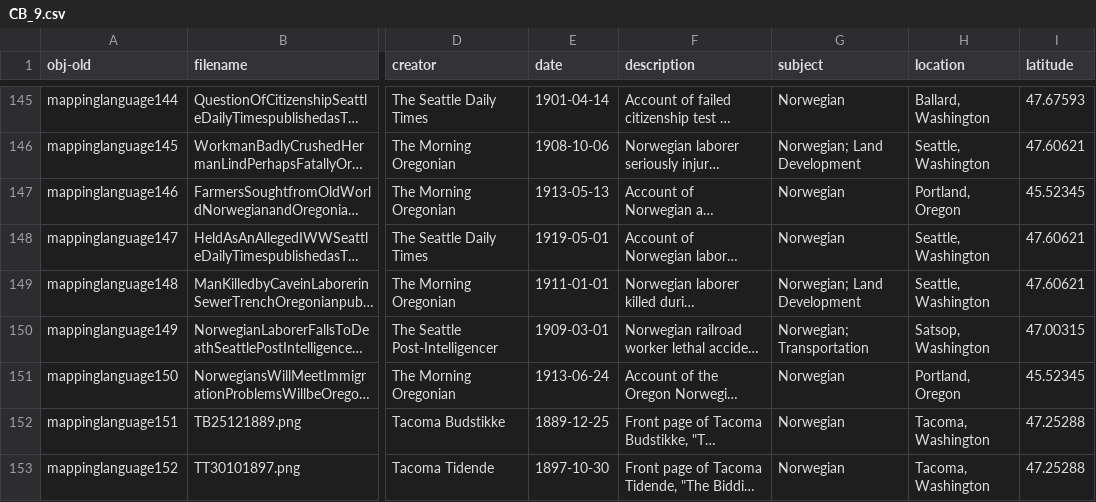
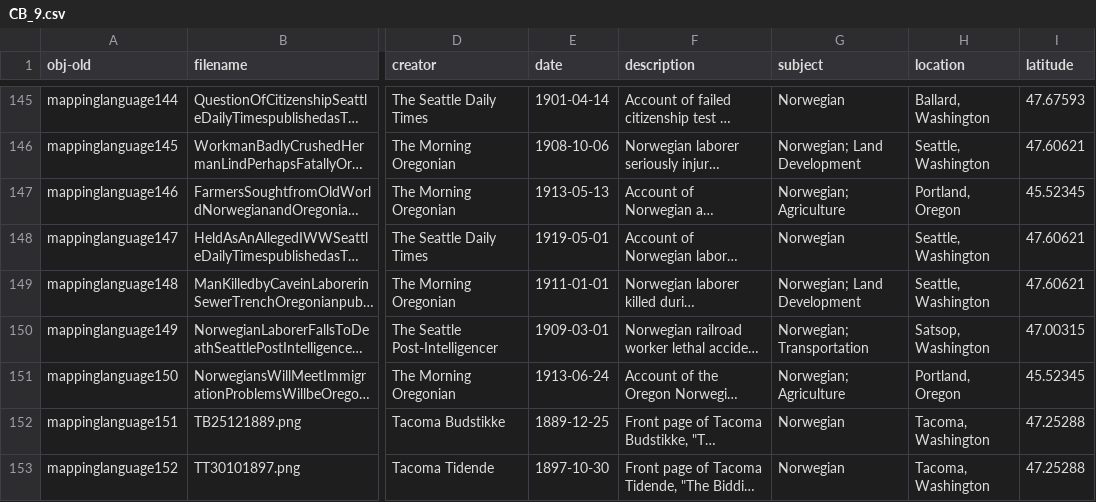
Before and after one commit to aweymo/CS.2, a CSV file: _data/CB_9.csv, drawn as a sheet; only a part is shown, gaps mark what is left out; long unchanged cells end in …; the diff covers the shown part only; the diff names each change by its address in the sheet, - before the commit and + after, or states it on an @@ line.

Commit message:
Update Subjects

```diff
--- a/_data/CB_9.csv
+++ b/_data/CB_9.csv
-G147 (subject): Norwegian
+G147 (subject): Norwegian; Agriculture
-G151 (subject): Norwegian
+G151 (subject): Norwegian; Agriculture
```
Also changed, not shown: 21 edited cells elsewhere in this file.
